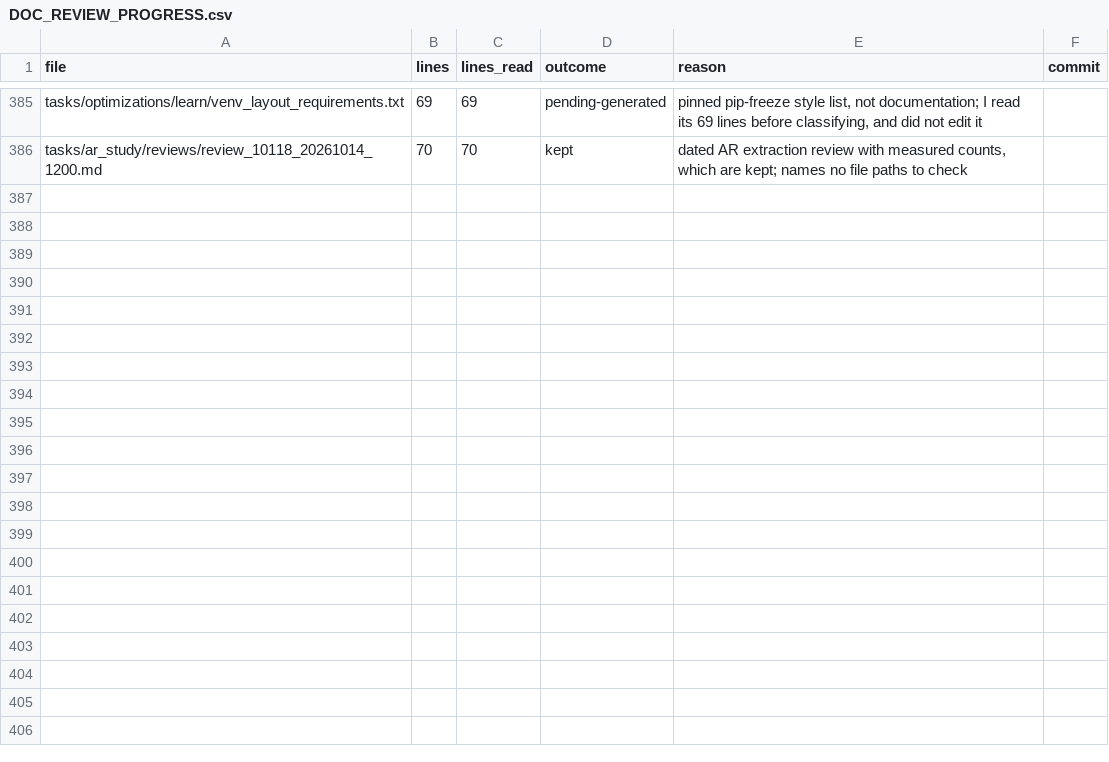
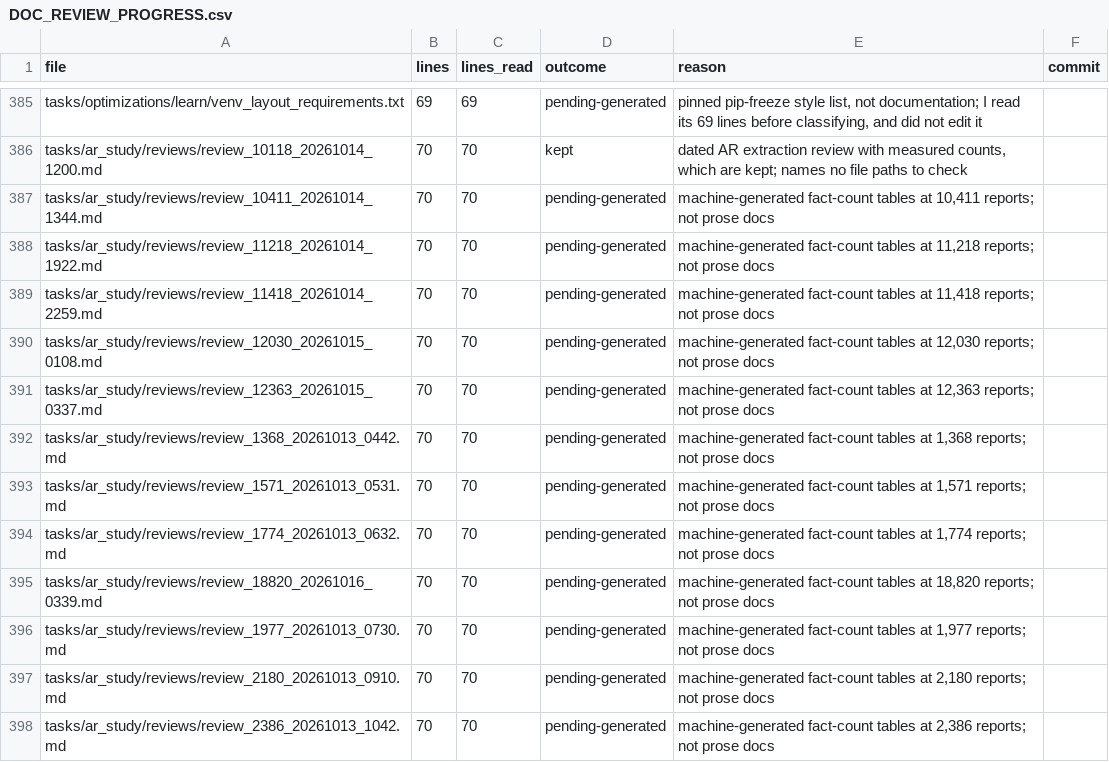
Before and after one commit to kakazuya/Reality-Engine, a CSV file: tasks/handoff/DOC_REVIEW_PROGRESS.csv, drawn as a sheet; only a part is shown, gaps mark what is left out.

```diff
--- a/tasks/handoff/DOC_REVIEW_PROGRESS.csv
+++ b/tasks/handoff/DOC_REVIEW_PROGRESS.csv
@@ -386 +386,13 @@ tasks/optimizations/learn/venv_layout_requirements.txt,69,69,pending-generated,"
 tasks/ar_study/reviews/review_10118_20261014_1200.md,70,70,kept,"dated AR extraction review with measured counts, which are kept; names no file paths to check",
+tasks/ar_study/reviews/review_10411_20261014_1344.md,70,70,pending-generated,"machine-generated fact-count tables at 10,411 reports; not prose docs",
+tasks/ar_study/reviews/review_11218_20261014_1922.md,70,70,pending-generated,"machine-generated fact-count tables at 11,218 reports; not prose docs",
+tasks/ar_study/reviews/review_11418_20261014_2259.md,70,70,pending-generated,"machine-generated fact-count tables at 11,418 reports; not prose docs",
+tasks/ar_study/reviews/review_12030_20261015_0108.md,70,70,pending-generated,"machine-generated fact-count tables at 12,030 reports; not prose docs",
+tasks/ar_study/reviews/review_12363_20261015_0337.md,70,70,pending-generated,"machine-generated fact-count tables at 12,363 reports; not prose docs",
+tasks/ar_study/reviews/review_1368_20261013_0442.md,70,70,pending-generated,"machine-generated fact-count tables at 1,368 reports; not prose docs",
+tasks/ar_study/reviews/review_1571_20261013_0531.md,70,70,pending-generated,"machine-generated fact-count tables at 1,571 reports; not prose docs",
+tasks/ar_study/reviews/review_1774_20261013_0632.md,70,70,pending-generated,"machine-generated fact-count tables at 1,774 reports; not prose docs",
+tasks/ar_study/reviews/review_18820_20261016_0339.md,70,70,pending-generated,"machine-generated fact-count tables at 18,820 reports; not prose docs",
+tasks/ar_study/reviews/review_1977_20261013_0730.md,70,70,pending-generated,"machine-generated fact-count tables at 1,977 reports; not prose docs",
+tasks/ar_study/reviews/review_2180_20261013_0910.md,70,70,pending-generated,"machine-generated fact-count tables at 2,180 reports; not prose docs",
+tasks/ar_study/reviews/review_2386_20261013_1042.md,70,70,pending-generated,"machine-generated fact-count tables at 2,386 reports; not prose docs",
```
